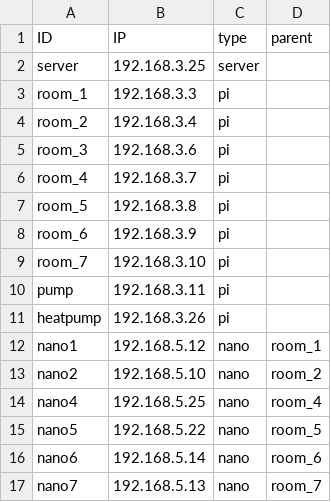
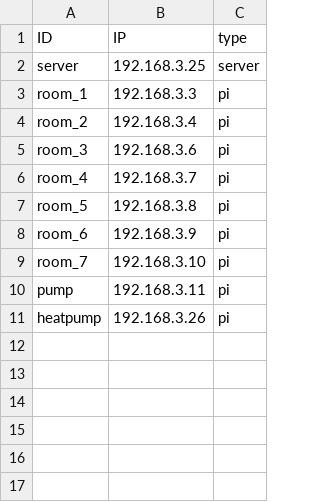
Before and after one commit to yvan233/DSBS, a CSV file: Dapp/Base/binding.csv, drawn as a sheet; the diff names each change by its address in the sheet, - before the commit and + after, or states it on an @@ line.

```diff
--- a/Dapp/Base/binding.csv
+++ b/Dapp/Base/binding.csv
-column D (parent), empty
-row 12: nano1 | 192.168.5.12 | nano | room_1
-row 13: nano2 | 192.168.5.10 | nano | room_2
-row 14: nano4 | 192.168.5.25 | nano | room_4
-row 15: nano5 | 192.168.5.22 | nano | room_5
-row 16: nano6 | 192.168.5.14 | nano | room_6
-row 17: nano7 | 192.168.5.13 | nano | room_7
```
Also changed, not shown: 14 other files.
